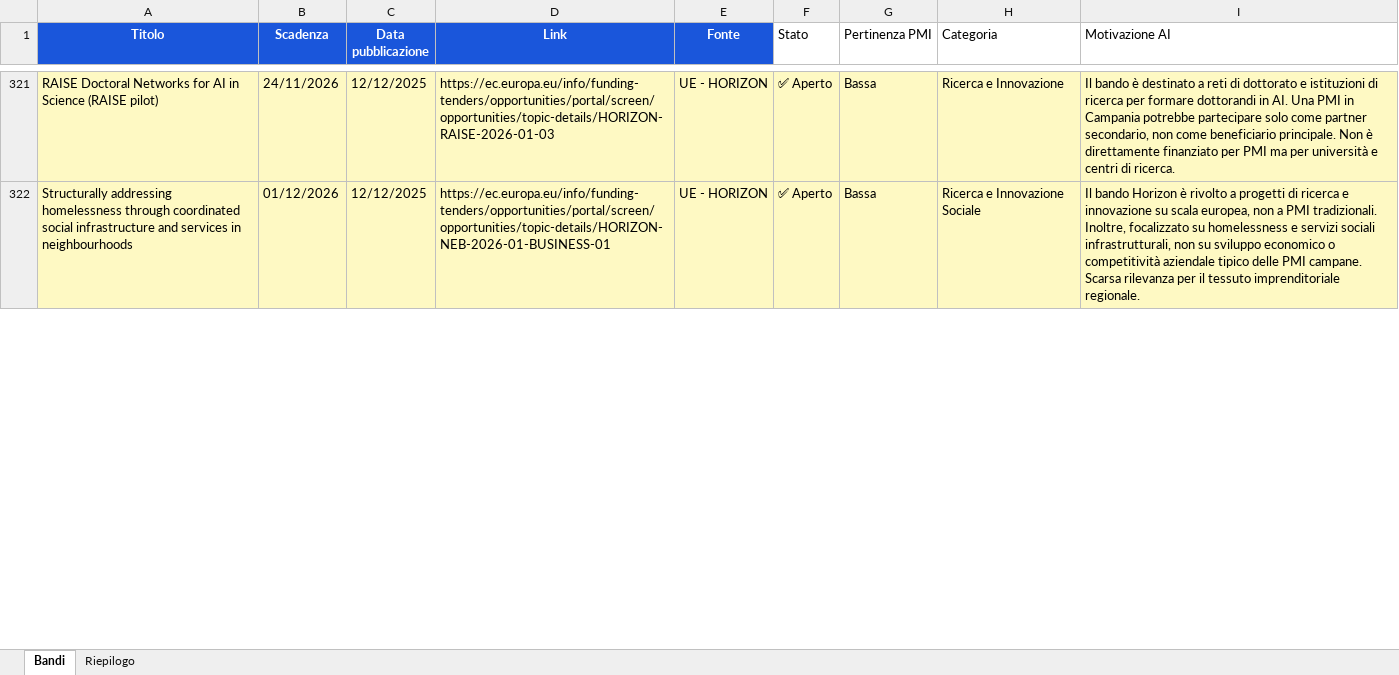
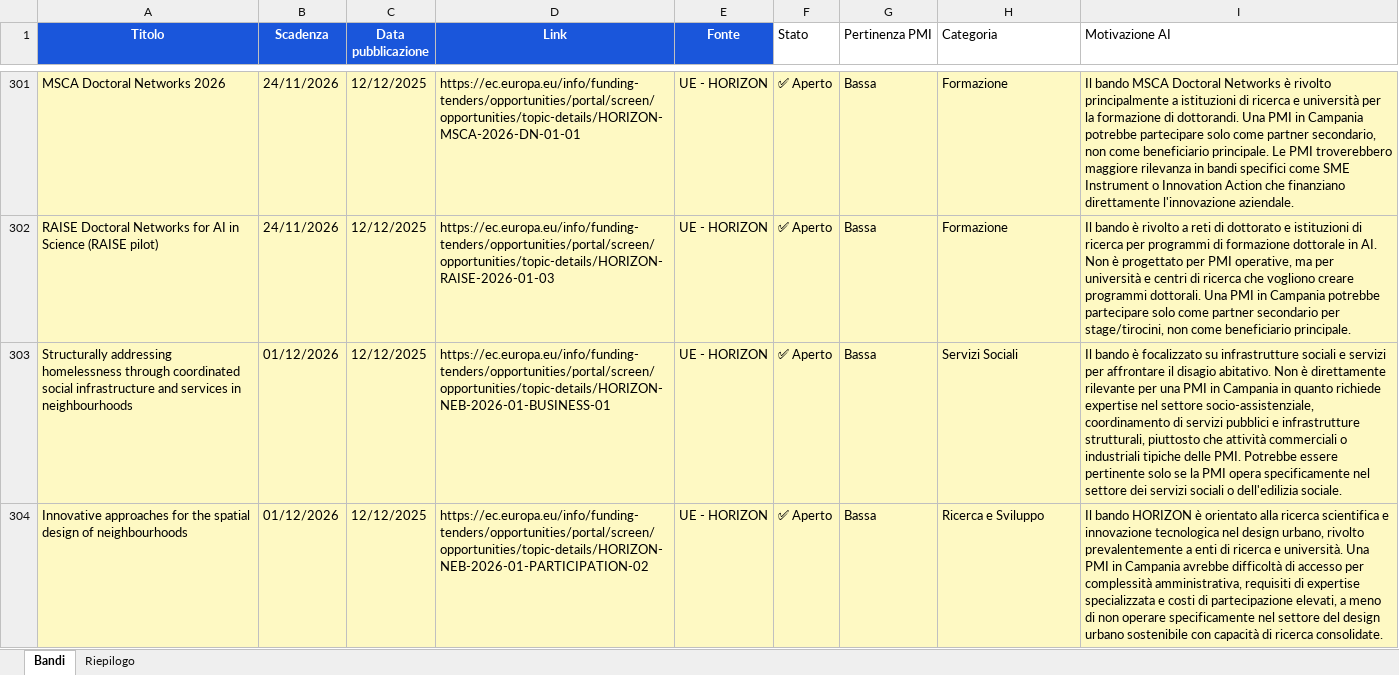
Before and after one commit to marcotulliovaliante/monitor-bandi-pmi, an Excel workbook: bandi_campania.xlsx, sheet Bandi, drawn as a sheet; only a part is shown, gaps mark what is left out; values as stored, in another font and other column widths than the file's, no borders; addresses are those after the commit; the diff covers the shown part only; the diff names each change by its address in the sheet, - before the commit and + after, or states it on an @@ line.

```diff
--- a/bandi_campania.xlsx (sheet Bandi)
+++ b/bandi_campania.xlsx (sheet Bandi)
+row 301: MSCA Doctoral Networks 2026 | 24/11/2026 | 12/12/2025 | https://ec.europa.eu/info/funding-tenders/opportunities/portal/screen/opportunities/topic-details/HORIZON-MSCA-2026-DN-01-01 | UE - HORIZON | ✅ Aperto | Bassa | Formazione | Il bando MSCA Doctoral Networks è rivolto principalmente a istituzioni di ricerca e università per la formazione di dottorandi. Una PMI in Campania potrebbe partecipare solo come partner secondario, non come beneficiario principale. Le PMI troverebbero maggiore rilevanza in bandi specifici come SME Instrument o Innovation Action che finanziano direttamente l'innovazione aziendale.
-H302 (Categoria): Ricerca e Innovazione
+H302 (Categoria): Formazione
-I302 (Motivazione AI): …bando è destinato a reti di dottorato e istituzioni di ricerca per formare dottorandi in AI. Una PMI in Campania potrebbe partecipare solo come partner secondario, non come beneficiario principale. Non è direttamente finanziato per PMI ma per università e centri di ricerca.
+I302 (Motivazione AI): …bando è rivolto a reti di dottorato e istituzioni di ricerca per programmi di formazione dottorale in AI. Non è progettato per PMI operative, ma per università e centri di ricerca che vogliono creare programmi dottorali. Una PMI in Campania potrebbe partecipare solo come partner secondario per stage/tirocini, non come beneficiario principale.
-H303 (Categoria): Ricerca e Innovazione Sociale
+H303 (Categoria): Servizi Sociali
-I303 (Motivazione AI): Il bando Horizon è rivolto a progetti di ricerca e innovazione su scala europea, non a PMI tradizionali. Inoltre, focalizzato su homelessness e servizi sociali infrastrutturali, non su sviluppo economico o competitività aziendale tipico delle PMI campane. Scarsa rilevanza per il tessuto imprenditoriale regionale.
+I303 (Motivazione AI): Il bando è focalizzato su infrastrutture sociali e servizi per affrontare il disagio abitativo. Non è direttamente rilevante per una PMI in Campania in quanto richiede expertise nel settore socio-assistenziale, coordinamento di servizi pubblici e infrastrutture strutturali, piuttosto che attività commerciali o industriali tipiche delle PMI. Potrebbe essere pertinente solo se la PMI opera specificamente nel settore dei servizi sociali o dell'edilizia sociale.
+row 304: Innovative approaches for the spatial design of neighbourhoods | 01/12/2026 | 12/12/2025 | https://ec.europa.eu/info/funding-tenders/opportunities/portal/screen/opportunities/topic-details/HORIZON-NEB-2026-01-PARTICIPATION-02 | UE - HORIZON | ✅ Aperto | Bassa | Ricerca e Sviluppo | Il bando HORIZON è orientato alla ricerca scientifica e innovazione tecnologica nel design urbano, rivolto prevalentemente a enti di ricerca e università. Una PMI in Campania avrebbe difficoltà di accesso per complessità amministrativa, requisiti di expertise specializzata e costi di partecipazione elevati, a meno di non operare specificamente nel settore del design urbano sostenibile con capacità di ricerca consolidate.
```
Also changed, not shown: 30 added rows, 64 removed rows and 397 edited cells elsewhere in this sheet, sheet Riepilogo.
